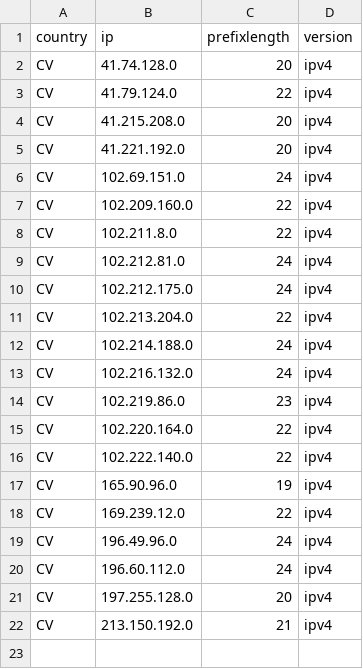
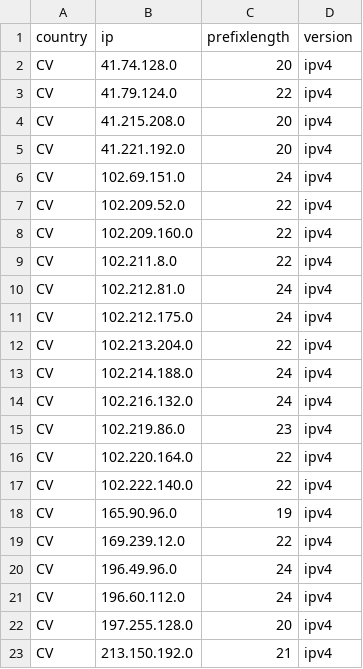
Before and after one commit to HotCakeX/Official-IANA-IP-blocks, a CSV file: CSV/IPV4/CV.csv, drawn as a sheet.

```diff
--- a/CSV/IPV4/CV.csv
+++ b/CSV/IPV4/CV.csv
@@ -6,2 +6,3 @@ CV,41.221.192.0,20,ipv4
 CV,102.69.151.0,24,ipv4
+CV,102.209.52.0,22,ipv4
 CV,102.209.160.0,22,ipv4
```
Also changed, not shown: CSV/IPV4/AD.csv, CSV/IPV4/ES.csv, 55 other files.
